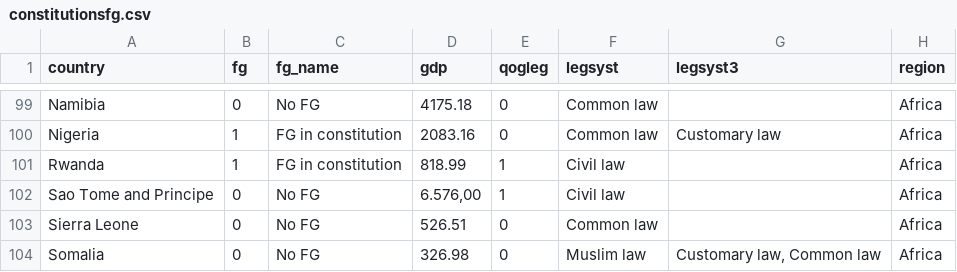
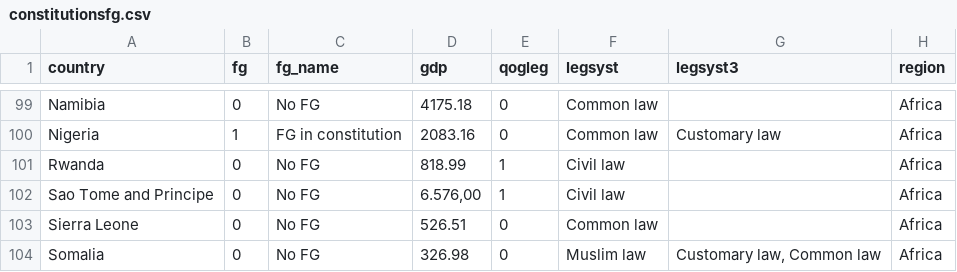
Before and after one commit to araujore/constitutionsfg, a CSV file: constitutionsfg.csv, drawn as a sheet; only a part is shown, gaps mark what is left out; the diff names each change by its address in the sheet, - before the commit and + after, or states it on an @@ line.

Commit message:
Add files via upload

```diff
--- a/constitutionsfg.csv
+++ b/constitutionsfg.csv
-B101 (fg): 1
+B101 (fg): 0
-C101 (fg_name): FG in constitution
+C101 (fg_name): No FG
```
